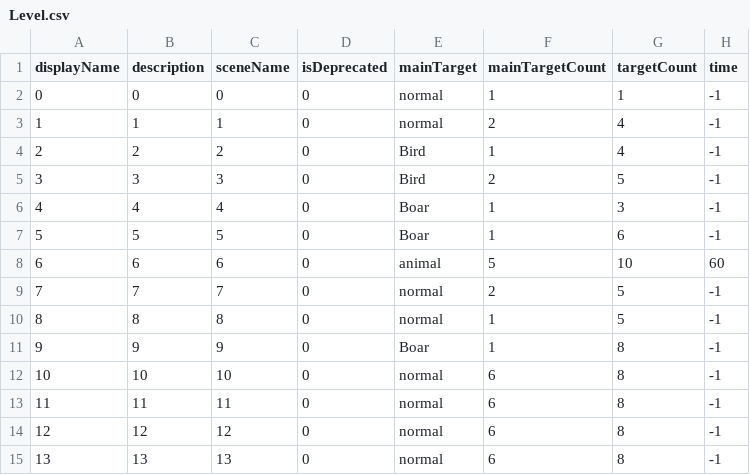
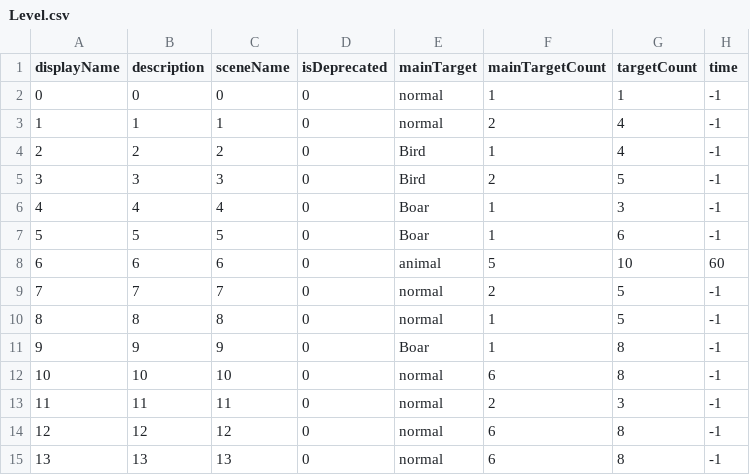
Before and after one commit to shshwdr/lifeCounts, a CSV file: Assets/Resources/csv/Level.csv, drawn as a sheet.

Commit message:
add level 11

```diff
--- a/Assets/Resources/csv/Level.csv
+++ b/Assets/Resources/csv/Level.csv
@@ -12,3 +12,3 @@
 10,10,10,0,normal,6,8,-1
-11,11,11,0,normal,6,8,-1
+11,11,11,0,normal,2,3,-1
 12,12,12,0,normal,6,8,-1
```
Also changed, not shown: 5 other files.
